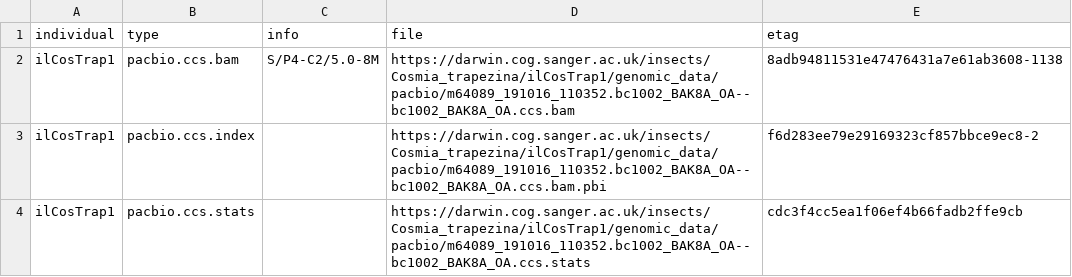
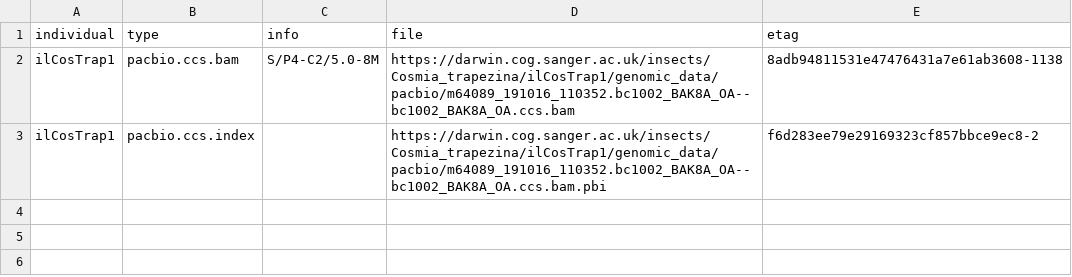
Before and after one commit to darwintreeoflife/darwintreeoflife.data, a TSV file: species/Cosmia_trapezina/Cosmia_trapezina_data.tsv, drawn as a sheet; the diff names each change by its address in the sheet, - before the commit and + after, or states it on an @@ line.

```diff
--- a/species/Cosmia_trapezina/Cosmia_trapezina_data.tsv
+++ b/species/Cosmia_trapezina/Cosmia_trapezina_data.tsv
-row 4: ilCosTrap1 | pacbio.ccs.stats |  | https://darwin.cog.sanger.ac.uk/insects/Cosmia_trapezina/ilCosTrap1/genomic_data/pacbio/m64089_191016_110352.bc1002_BAK8A_OA--bc1002_BAK8A_OA.ccs.stats | cdc3f4cc5ea1f06ef4b66fadb2ffe9cb
```
Also changed, not shown: species/Endotricha_flammealis/Endotricha_flammealis_data.tsv, species/Lymantria_monacha/Lymantria_monacha_data.tsv, 18 other files.
